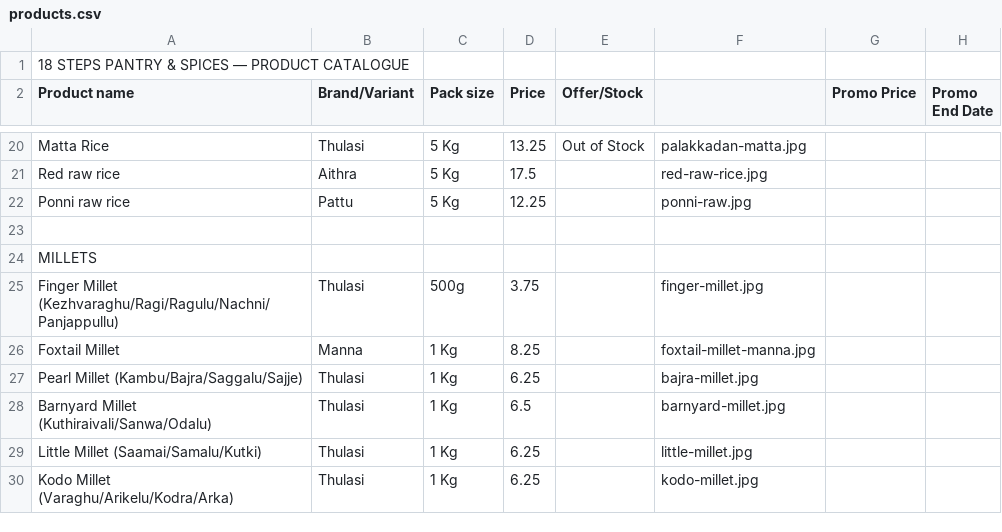
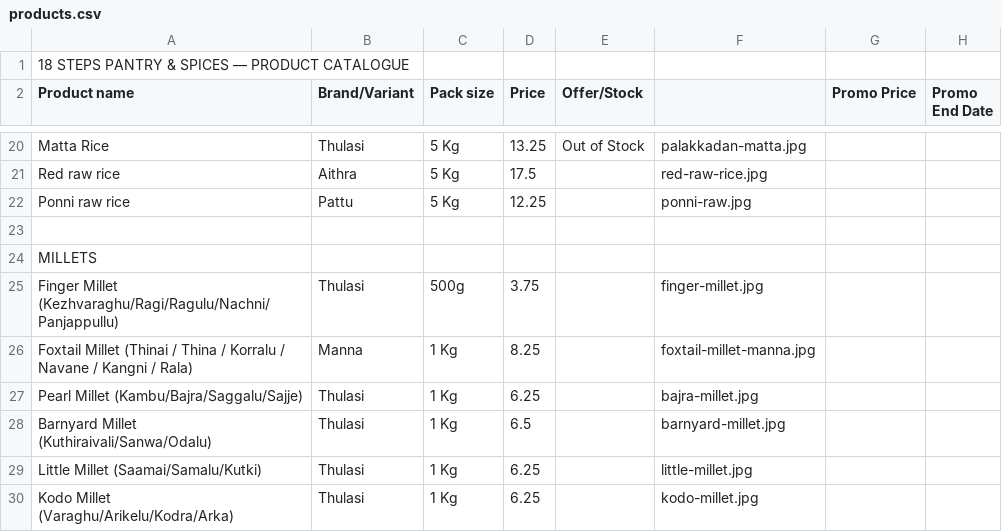
Before and after one commit to 18stepspantry/catalogue, a CSV file: products.csv, drawn as a sheet; only a part is shown, gaps mark what is left out.

Commit message:
Update products.csv

```diff
--- a/products.csv
+++ b/products.csv
@@ -25,3 +25,3 @@ MILLETS,,,,,,,
 Finger Millet (Kezhvaraghu/Ragi/Ragulu/Nachni/ Panjappullu),Thulasi,500g,3.75,,finger-millet.jpg,,
-Foxtail Millet,Manna,1 Kg,8.25,,foxtail-millet-manna.jpg,,
+Foxtail Millet (Thinai / Thina / Korralu / Navane / Kangni / Rala),Manna,1 Kg,8.25,,foxtail-millet-manna.jpg,,
 Pearl Millet (Kambu/Bajra/Saggalu/Sajje),Thulasi,1 Kg,6.25,,bajra-millet.jpg,,
```
